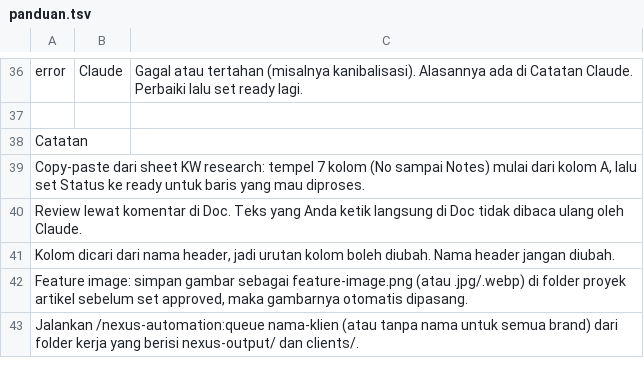
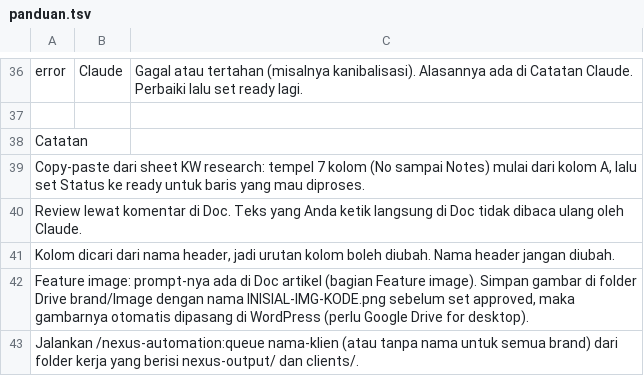
Before and after one commit to lawzphilemon/nexus-automation, a TSV file: templates/sheet/panduan.tsv, drawn as a sheet; only a part is shown, gaps mark what is left out.

```diff
--- a/templates/sheet/panduan.tsv
+++ b/templates/sheet/panduan.tsv
@@ -41,3 +41,3 @@ Review lewat komentar di Doc. Teks yang Anda ketik langsung di Doc tidak dibaca
 Kolom dicari dari nama header, jadi urutan kolom boleh diubah. Nama header jangan diubah.		
-Feature image: simpan gambar sebagai feature-image.png (atau .jpg/.webp) di folder proyek artikel sebelum set approved, maka gambarnya otomatis dipasang.		
+Feature image: prompt-nya ada di Doc artikel (bagian Feature image). Simpan gambar di folder Drive brand/Image dengan nama INISIAL-IMG-KODE.png sebelum set approved, maka gambarnya otomatis dipasang di WordPress (perlu Google Drive for desktop).		
 Jalankan /nexus-automation:queue nama-klien (atau tanpa nama untuk semua brand) dari folder kerja yang berisi nexus-output/ dan clients/.		
```
Also changed, not shown: 12 other files.
